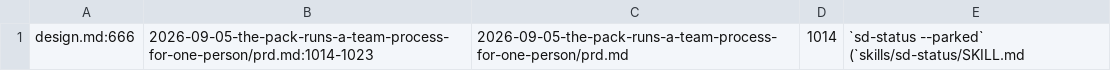
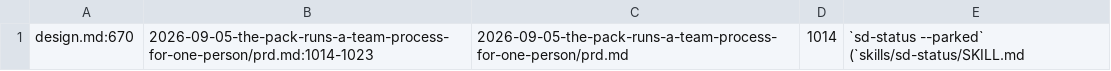
Before and after one commit to platypeeps/sd-ai-command-pack, a TSV file: docs/work/2026-09-04-the-plan-interview-is-one-sentence/.citations.tsv, drawn as a sheet.

```diff
--- a/docs/work/2026-09-04-the-plan-interview-is-one-sentence/.citations.tsv
+++ b/docs/work/2026-09-04-the-plan-interview-is-one-sentence/.citations.tsv
@@ -1 +1 @@
-design.md:666	2026-09-05-the-pack-runs-a-team-process-for-one-person/prd.md:1014-1023	2026-09-05-the-pack-runs-a-team-process-for-one-person/prd.md	1014	`sd-status --parked` (`skills/sd-status/SKILL.md
+design.md:670	2026-09-05-the-pack-runs-a-team-process-for-one-person/prd.md:1014-1023	2026-09-05-the-pack-runs-a-team-process-for-one-person/prd.md	1014	`sd-status --parked` (`skills/sd-status/SKILL.md
```
Also changed, not shown: 2 other files.
